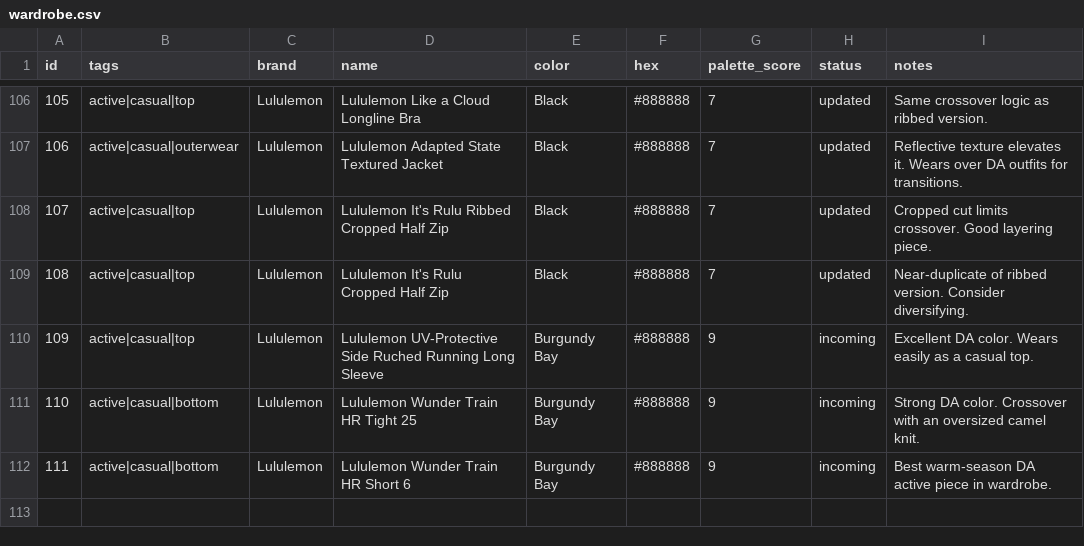
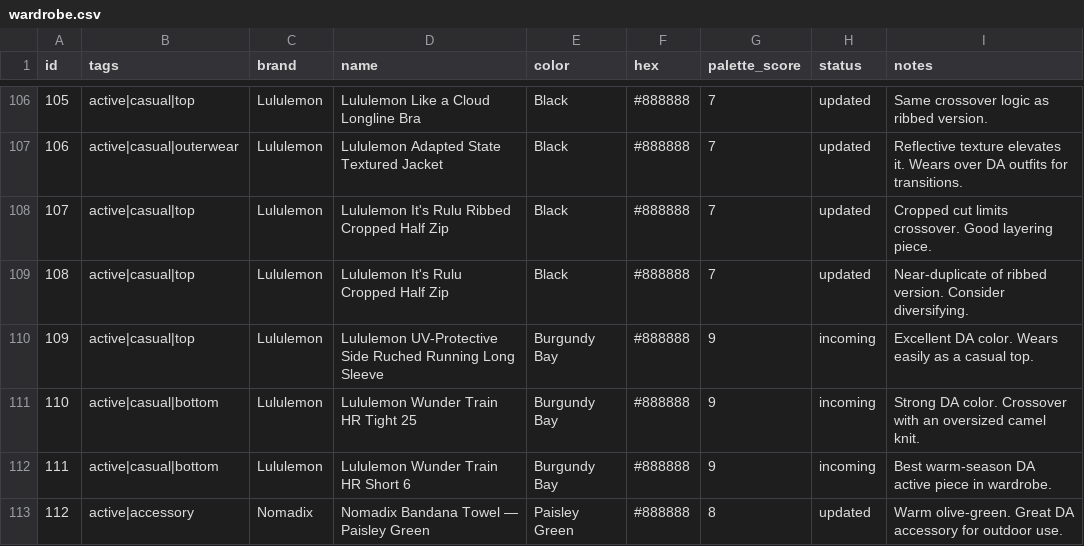
Before and after one commit to nmillere/wardrobe, a CSV file: wardrobe.csv, drawn as a sheet; only a part is shown, gaps mark what is left out; the diff names each change by its address in the sheet, - before the commit and + after, or states it on an @@ line.

Commit message:
Add Nomadix Bandana Towel — Paisley Green to wardrobe via MCP

```diff
--- a/wardrobe.csv
+++ b/wardrobe.csv
+row 113: 112 | active|accessory | Nomadix | Nomadix Bandana Towel — Paisley Green | Paisley Green | #888888 | 8 | updated | Warm olive-green. Great DA accessory for outdoor use.
```
